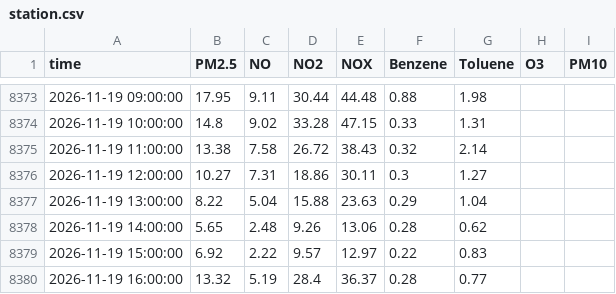
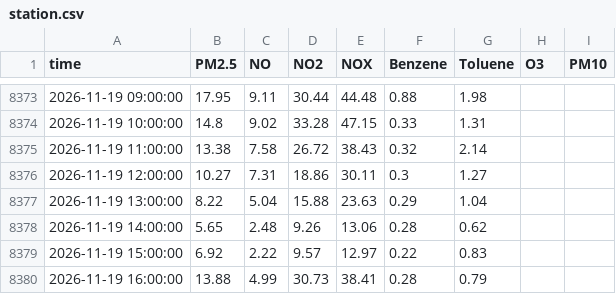
Before and after one commit to Yonifal/shoham-air, a CSV file: data/station.csv, drawn as a sheet; only a part is shown, gaps mark what is left out.

```diff
--- a/data/station.csv
+++ b/data/station.csv
@@ -8379,2 +8379,2 @@ time,PM2.5,NO,NO2,NOX,Benzene,Toluene,O3,PM10
 2026-11-19 15:00:00,6.92,2.22,9.57,12.97,0.22,0.83,,
-2026-11-19 16:00:00,13.32,5.19,28.4,36.37,0.28,0.77,,
+2026-11-19 16:00:00,13.88,4.99,30.73,38.41,0.28,0.79,,
```
Also changed, not shown: 2 other files.
